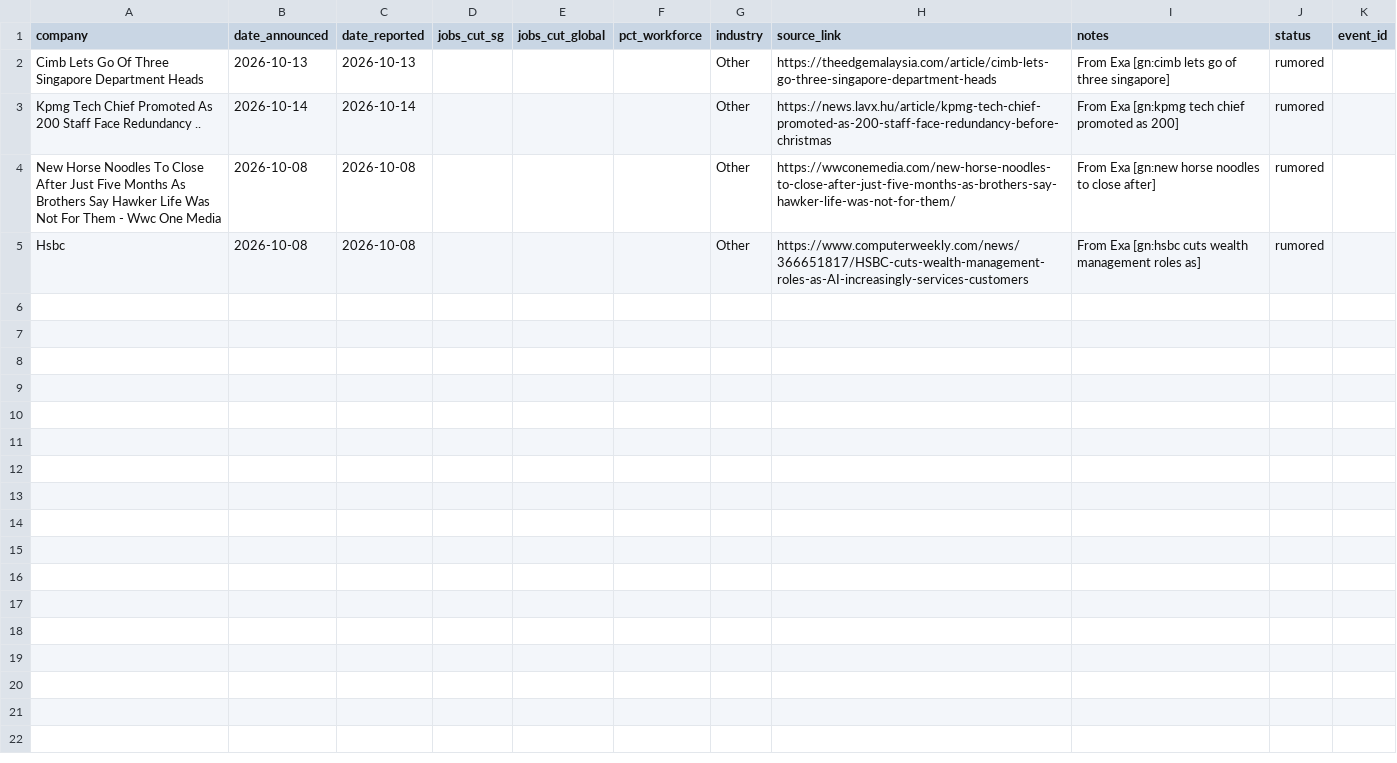
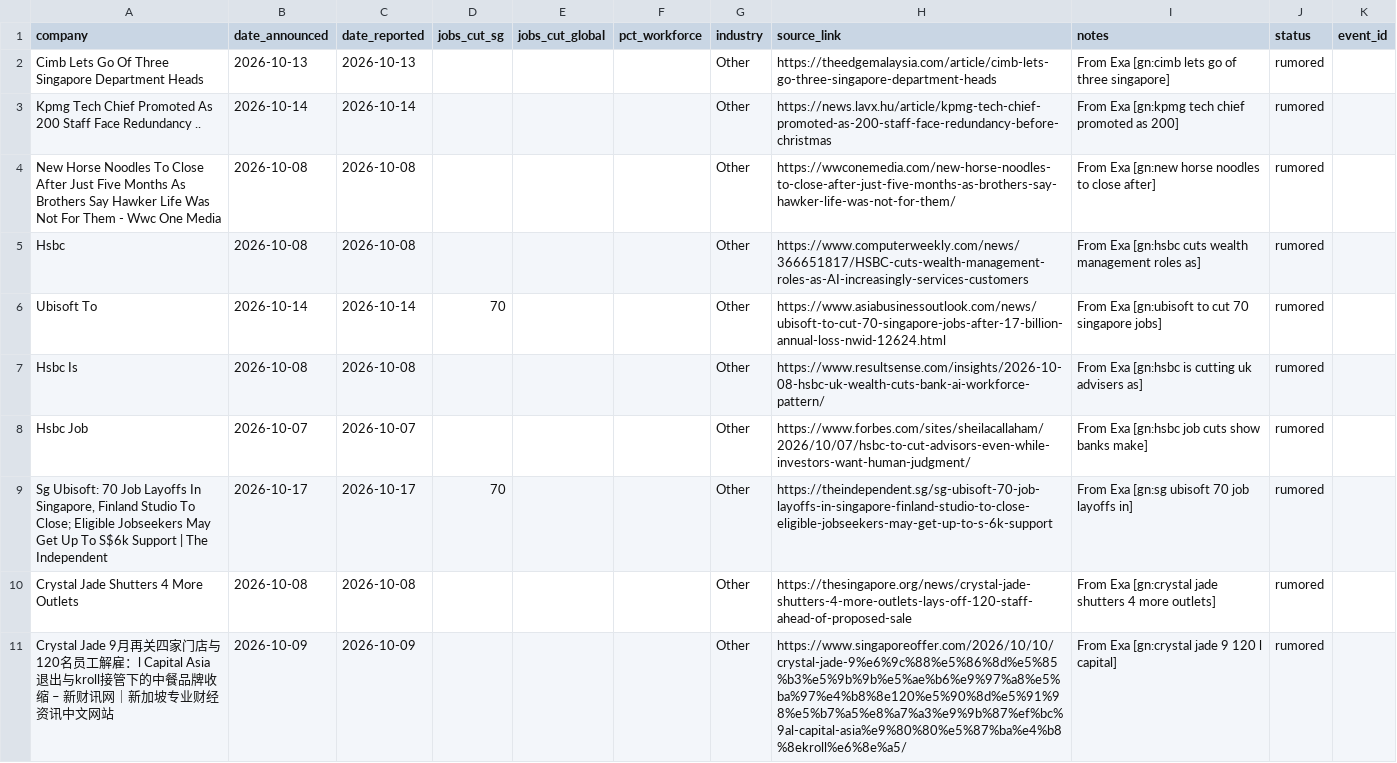
Before and after one commit to luarss/sg-layoffz, a CSV file: data/review-queue.csv, drawn as a sheet.

```diff
--- a/data/review-queue.csv
+++ b/data/review-queue.csv
@@ -5 +5,7 @@ New Horse Noodles To Close After Just Five Months As Brothers Say Hawker Life Wa
 Hsbc,2026-10-08,2026-10-08,,,,Other,https://www.computerweekly.com/news/366651817/HSBC-cuts-wealth-management-roles-as-AI-increasingly-services-customers,From Exa [gn:hsbc cuts wealth management roles as],rumored,
+Ubisoft To,2026-10-14,2026-10-14,70,,,Other,https://www.asiabusinessoutlook.com/news/ubisoft-to-cut-70-singapore-jobs-after-17-billion-annual-loss-nwid-12624.html,From Exa [gn:ubisoft to cut 70 singapore jobs],rumored,
+Hsbc Is,2026-10-08,2026-10-08,,,,Other,https://www.resultsense.com/insights/2026-10-08-hsbc-uk-wealth-cuts-bank-ai-workforce-pattern/,From Exa [gn:hsbc is cutting uk advisers as],rumored,
+Hsbc Job,2026-10-07,2026-10-07,,,,Other,https://www.forbes.com/sites/sheilacallaham/2026/10/07/hsbc-to-cut-advisors-even-while-investors-want-human-judgment/,From Exa [gn:hsbc job cuts show banks make],rumored,
+"Sg Ubisoft: 70 Job Layoffs In Singapore, Finland Studio To Close; Eligible Jobseekers May Get Up To S$6k Support | The Independent",2026-10-17,2026-10-17,70,,,Other,https://theindependent.sg/sg-ubisoft-70-job-layoffs-in-singapore-finland-studio-to-close-eligible-jobseekers-may-get-up-to-s-6k-support,From Exa [gn:sg ubisoft 70 job layoffs in],rumored,
+Crystal Jade Shutters 4 More Outlets,2026-10-08,2026-10-08,,,,Other,https://thesingapore.org/news/crystal-jade-shutters-4-more-outlets-lays-off-120-staff-ahead-of-proposed-sale,From Exa [gn:crystal jade shutters 4 more outlets],rumored,
+Crystal Jade 9月再关四家门店与120名员工解雇：l Capital Asia退出与kroll接管下的中餐品牌收缩 – 新财讯网｜新加坡专业财经资讯中文网站,2026-10-09,2026-10-09,,,,Other,https://www.singaporeoffer.com/2026/10/10/crystal-jade-9%e6%9c%88%e5%86%8d%e5%85%b3%e5%9b%9b%e5%ae%b6%e9%97%a8%e5%ba%97%e4%b8%8e120%e5%90%8d%e5%91%98%e5%b7%a5%e8%a7%a3%e9%9b%87%ef%bc%9al-capital-asia%e9%80%80%e5%87%ba%e4%b8%8ekroll%e6%8e%a5/,From Exa [gn:crystal jade 9 120 l capital],rumored,
```
Also changed, not shown: data/layoffs.csv, 3 other files.
